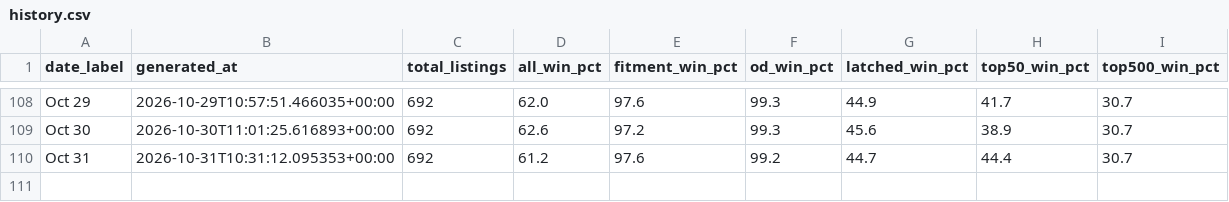
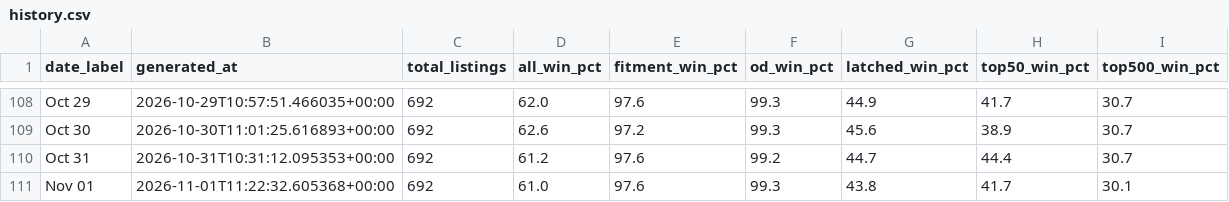
Before and after one commit to tnm-labs/amz_buybox, a CSV file: data/history.csv, drawn as a sheet; only a part is shown, gaps mark what is left out; the diff names each change by its address in the sheet, - before the commit and + after, or states it on an @@ line.

```diff
--- a/data/history.csv
+++ b/data/history.csv
+row 111: Nov 01 | 2026-11-01T11:22:32.605368+00:00 | 692 | 61.0 | 97.6 | 99.3 | 43.8 | 41.7 | 30.1
```
Also changed, not shown: data/listings_raw_cache.csv, docs/details.csv, 1 other file.
